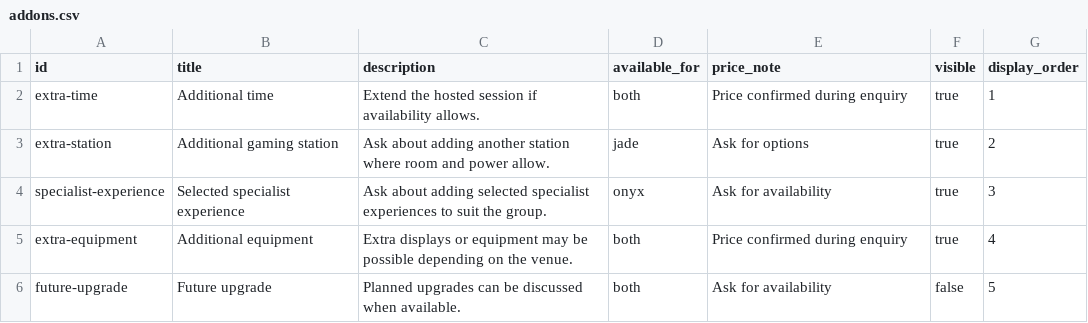
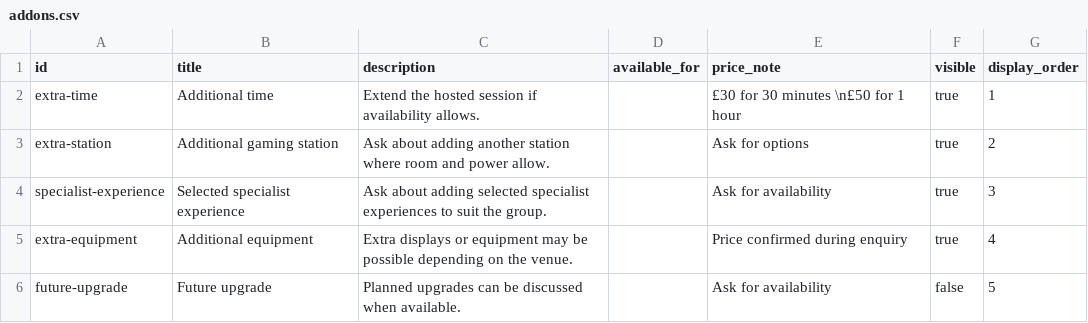
Before and after one commit to PartyLan/PartyLan-Website, a CSV file: content/addons.csv, drawn as a sheet.

```diff
--- a/content/addons.csv
+++ b/content/addons.csv
@@ -1,6 +1,6 @@
 id,title,description,available_for,price_note,visible,display_order
-extra-time,Additional time,Extend the hosted session if availability allows.,both,Price confirmed during enquiry,true,1
-extra-station,Additional gaming station,Ask about adding another station where room and power allow.,jade,Ask for options,true,2
-specialist-experience,Selected specialist experience,Ask about adding selected specialist experiences to suit the group.,onyx,Ask for availability,true,3
-extra-equipment,Additional equipment,Extra displays or equipment may be possible depending on the venue.,both,Price confirmed during enquiry,true,4
-future-upgrade,Future upgrade,Planned upgrades can be discussed when available.,both,Ask for availability,false,5
+extra-time,Additional time,Extend the hosted session if availability allows.,,"£30 for 30 minutes \n£50 for 1 hour",true,1
+extra-station,Additional gaming station,Ask about adding another station where room and power allow.,,Ask for options,true,2
+specialist-experience,Selected specialist experience,Ask about adding selected specialist experiences to suit the group.,,Ask for availability,true,3
+extra-equipment,Additional equipment,Extra displays or equipment may be possible depending on the venue.,,Price confirmed during enquiry,true,4
+future-upgrade,Future upgrade,Planned upgrades can be discussed when available.,,Ask for availability,false,5
```
Also changed, not shown: content/faq.csv, content/packages_faq.csv.
